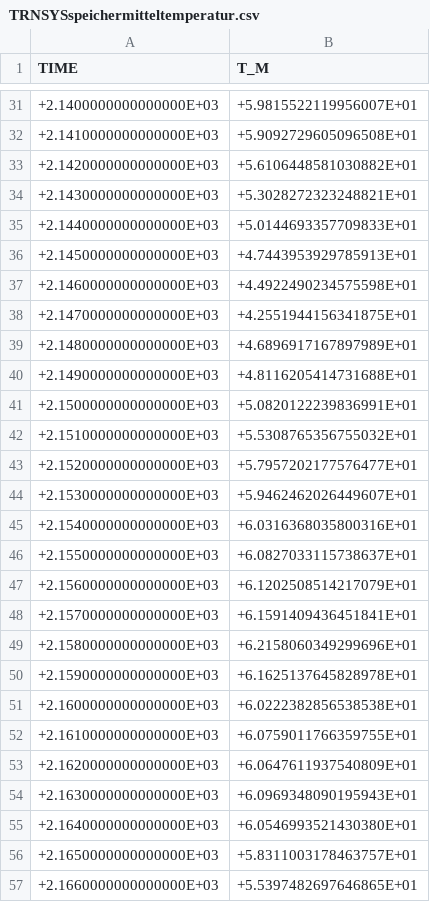
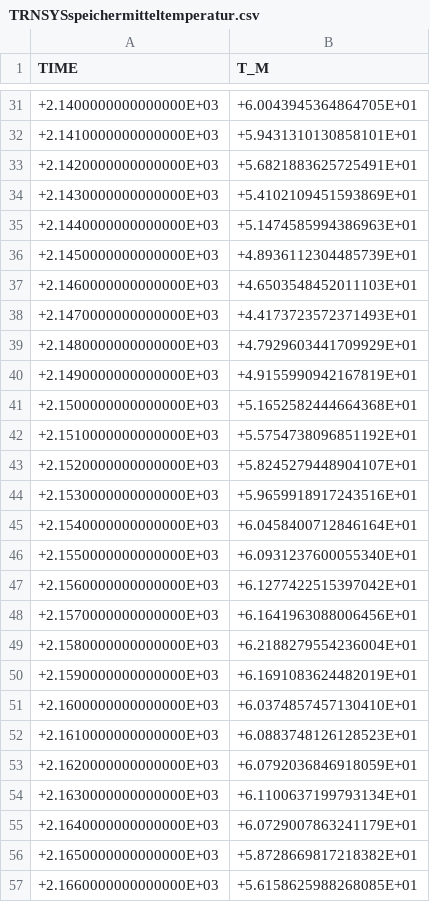
Before and after one commit to choffma8/masterprojektWaermespeicher, a CSV file: Inputs/TRNSYS/TRNSYSspeichermitteltemperatur.csv, drawn as a sheet; only a part is shown, gaps mark what is left out; the diff covers the shown part only.

```diff
--- a/Inputs/TRNSYS/TRNSYSspeichermitteltemperatur.csv
+++ b/Inputs/TRNSYS/TRNSYSspeichermitteltemperatur.csv
@@ -31,27 +31,27 @@
-  +2.1400000000000000E+03,  +5.9815522119956007E+01,
-  +2.1410000000000000E+03,  +5.9092729605096508E+01,
-  +2.1420000000000000E+03,  +5.6106448581030882E+01,
-  +2.1430000000000000E+03,  +5.3028272323248821E+01,
-  +2.1440000000000000E+03,  +5.0144693357709833E+01,
-  +2.1450000000000000E+03,  +4.7443953929785913E+01,
-  +2.1460000000000000E+03,  +4.4922490234575598E+01,
-  +2.1470000000000000E+03,  +4.2551944156341875E+01,
-  +2.1480000000000000E+03,  +4.6896917167897989E+01,
-  +2.1490000000000000E+03,  +4.8116205414731688E+01,
-  +2.1500000000000000E+03,  +5.0820122239836991E+01,
-  +2.1510000000000000E+03,  +5.5308765356755032E+01,
-  +2.1520000000000000E+03,  +5.7957202177576477E+01,
-  +2.1530000000000000E+03,  +5.9462462026449607E+01,
-  +2.1540000000000000E+03,  +6.0316368035800316E+01,
-  +2.1550000000000000E+03,  +6.0827033115738637E+01,
-  +2.1560000000000000E+03,  +6.1202508514217079E+01,
-  +2.1570000000000000E+03,  +6.1591409436451841E+01,
-  +2.1580000000000000E+03,  +6.2158060349299696E+01,
-  +2.1590000000000000E+03,  +6.1625137645828978E+01,
-  +2.1600000000000000E+03,  +6.0222382856538538E+01,
-  +2.1610000000000000E+03,  +6.0759011766359755E+01,
-  +2.1620000000000000E+03,  +6.0647611937540809E+01,
-  +2.1630000000000000E+03,  +6.0969348090195943E+01,
-  +2.1640000000000000E+03,  +6.0546993521430380E+01,
-  +2.1650000000000000E+03,  +5.8311003178463757E+01,
-  +2.1660000000000000E+03,  +5.5397482697646865E+01,
+  +2.1400000000000000E+03,  +6.0043945364864705E+01,
+  +2.1410000000000000E+03,  +5.9431310130858101E+01,
+  +2.1420000000000000E+03,  +5.6821883625725491E+01,
+  +2.1430000000000000E+03,  +5.4102109451593869E+01,
+  +2.1440000000000000E+03,  +5.1474585994386963E+01,
+  +2.1450000000000000E+03,  +4.8936112304485739E+01,
+  +2.1460000000000000E+03,  +4.6503548452011103E+01,
+  +2.1470000000000000E+03,  +4.4173723572371493E+01,
+  +2.1480000000000000E+03,  +4.7929603441709929E+01,
+  +2.1490000000000000E+03,  +4.9155990942167819E+01,
+  +2.1500000000000000E+03,  +5.1652582444664368E+01,
+  +2.1510000000000000E+03,  +5.5754738096851192E+01,
+  +2.1520000000000000E+03,  +5.8245279448904107E+01,
+  +2.1530000000000000E+03,  +5.9659918917243516E+01,
+  +2.1540000000000000E+03,  +6.0458400712846164E+01,
+  +2.1550000000000000E+03,  +6.0931237600055340E+01,
+  +2.1560000000000000E+03,  +6.1277422515397042E+01,
+  +2.1570000000000000E+03,  +6.1641963088006456E+01,
+  +2.1580000000000000E+03,  +6.2188279554236004E+01,
+  +2.1590000000000000E+03,  +6.1691083624482019E+01,
+  +2.1600000000000000E+03,  +6.0374857457130410E+01,
+  +2.1610000000000000E+03,  +6.0883748126128523E+01,
+  +2.1620000000000000E+03,  +6.0792036846918059E+01,
+  +2.1630000000000000E+03,  +6.1100637199793134E+01,
+  +2.1640000000000000E+03,  +6.0729007863241179E+01,
+  +2.1650000000000000E+03,  +5.8728669817218382E+01,
+  +2.1660000000000000E+03,  +5.6158625988268085E+01,
```
Also changed, not shown: 140 edited cells elsewhere in this file, Inputs/TRNSYS/TRNSYSRücklauftemperatur.csv, Inputs/TRNSYS/TRNSYSWärmepumpe.csv, 10 other files.
